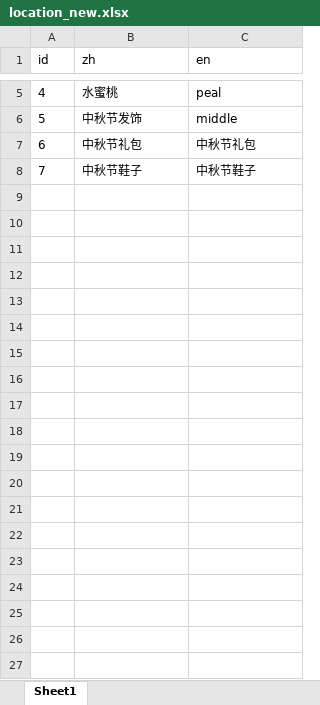
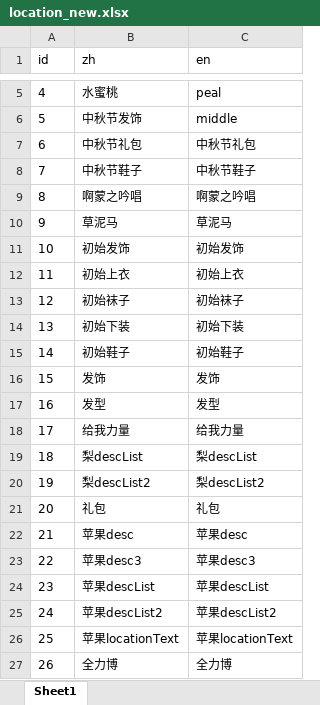
Before and after one commit to tsuixl/luban_user, an Excel workbook: sample/locationtest/output/custom/location_new.xlsx, sheet Sheet1, drawn as a sheet; only a part is shown, gaps mark what is left out; values as stored, in another font and other column widths than the file's, no borders; the diff covers the shown part only; the diff names each change by its address in the sheet, - before the commit and + after, or states it on an @@ line.

Commit message:
location text

```diff
--- a/sample/locationtest/output/custom/location_new.xlsx (sheet Sheet1)
+++ b/sample/locationtest/output/custom/location_new.xlsx (sheet Sheet1)
+row 9: 8 | 啊蒙之吟唱 | 啊蒙之吟唱
+row 10: 9 | 草泥马 | 草泥马
+row 11: 10 | 初始发饰 | 初始发饰
+row 12: 11 | 初始上衣 | 初始上衣
+row 13: 12 | 初始袜子 | 初始袜子
+row 14: 13 | 初始下装 | 初始下装
+row 15: 14 | 初始鞋子 | 初始鞋子
+row 16: 15 | 发饰 | 发饰
+row 17: 16 | 发型 | 发型
+row 18: 17 | 给我力量 | 给我力量
+row 19: 18 | 梨descList | 梨descList
+row 20: 19 | 梨descList2 | 梨descList2
+row 21: 20 | 礼包 | 礼包
+row 22: 21 | 苹果desc | 苹果desc
+row 23: 22 | 苹果desc3 | 苹果desc3
+row 24: 23 | 苹果descList | 苹果descList
+row 25: 24 | 苹果descList2 | 苹果descList2
+row 26: 25 | 苹果locationText | 苹果locationText
+row 27: 26 | 全力博 | 全力博
```
Also changed, not shown: 9 added rows elsewhere in this sheet, 3 other files.
